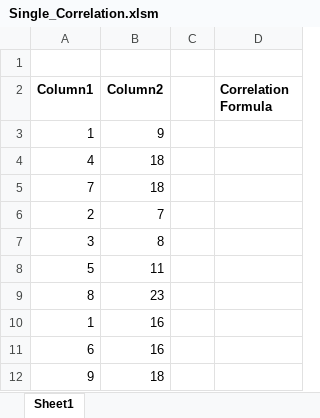
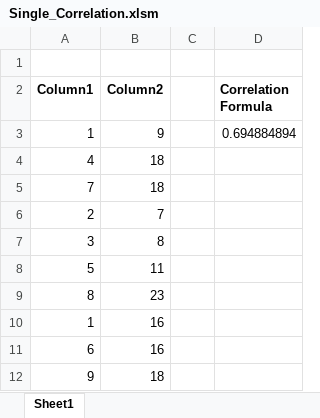
Before and after one commit to PatrickCHennessey/Excel, an Excel workbook: Formulas_and_Templates/Formulas/Covariance/Single_Correlation.xlsm, sheet Sheet1, drawn as a sheet; values as stored, in another font and other column widths than the file's, no borders; the diff names each change by its address in the sheet, - before the commit and + after, or states it on an @@ line.

Commit message:
Updated Readme.md and Single_Correlation.xlsm file

```diff
--- a/Formulas_and_Templates/Formulas/Covariance/Single_Correlation.xlsm (sheet Sheet1)
+++ b/Formulas_and_Templates/Formulas/Covariance/Single_Correlation.xlsm (sheet Sheet1)
-D3 (Correlation Formula): (empty)
+D3 (Correlation Formula): 0.694884894
```
Also changed, not shown: 1 other file.
